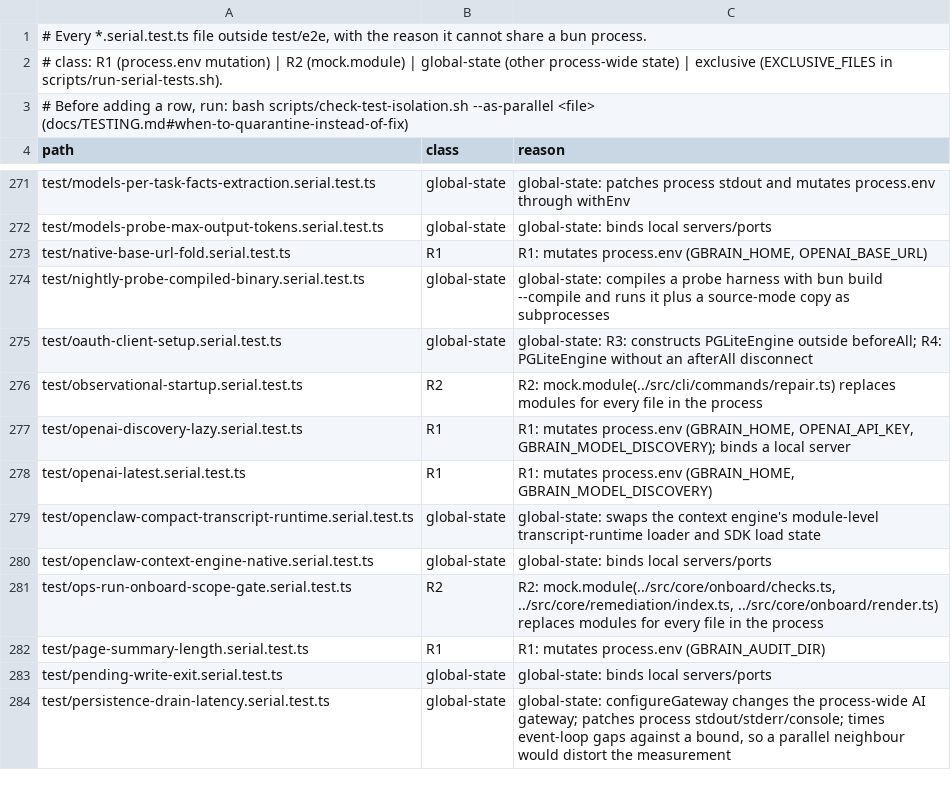
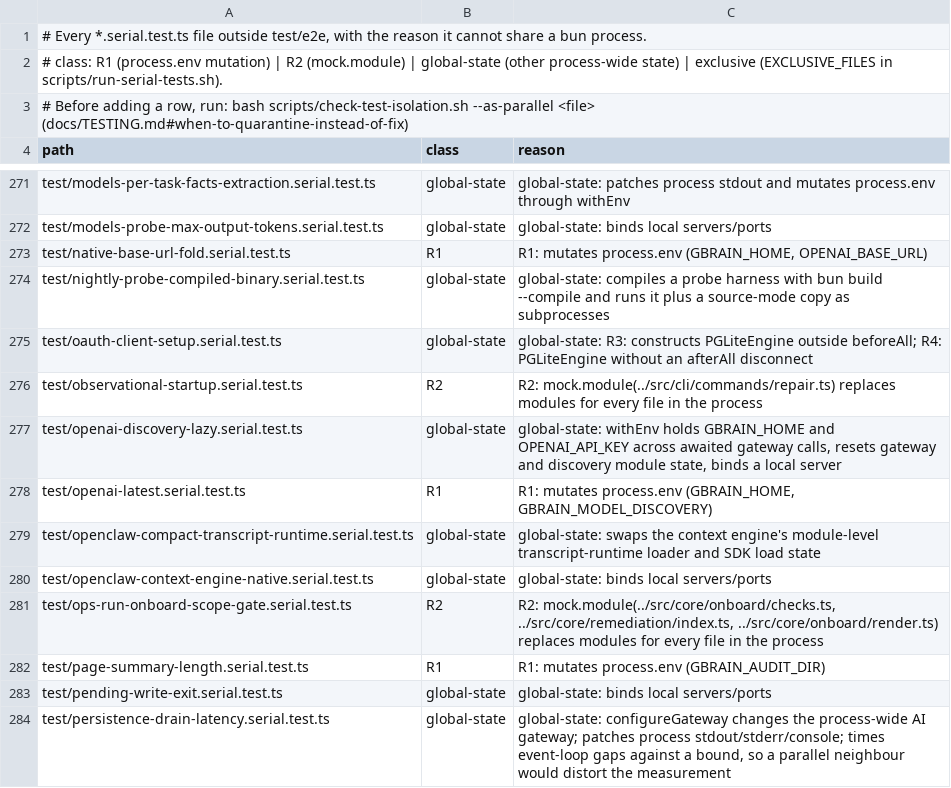
Before and after one commit to 112233-nih/gbrain, a TSV file: scripts/serial-files.tsv, drawn as a sheet; only a part is shown, gaps mark what is left out.

Commit message:
serial-files: classify the lazy-discovery test as global-state
Co-authored-by: capy-ai[bot] <230910855+capy-ai[bot]@users.noreply.github.com>

```diff
--- a/scripts/serial-files.tsv
+++ b/scripts/serial-files.tsv
@@ -276,3 +276,3 @@ test/oauth-client-setup.serial.test.ts	global-state	global-state: R3: constructs
 test/observational-startup.serial.test.ts	R2	R2: mock.module(../src/cli/commands/repair.ts) replaces modules for every file in the process
-test/openai-discovery-lazy.serial.test.ts	R1	R1: mutates process.env (GBRAIN_HOME, OPENAI_API_KEY, GBRAIN_MODEL_DISCOVERY); binds a local server
+test/openai-discovery-lazy.serial.test.ts	global-state	global-state: withEnv holds GBRAIN_HOME and OPENAI_API_KEY across awaited gateway calls, resets gateway and discovery module state, binds a local server
 test/openai-latest.serial.test.ts	R1	R1: mutates process.env (GBRAIN_HOME, GBRAIN_MODEL_DISCOVERY)
```
